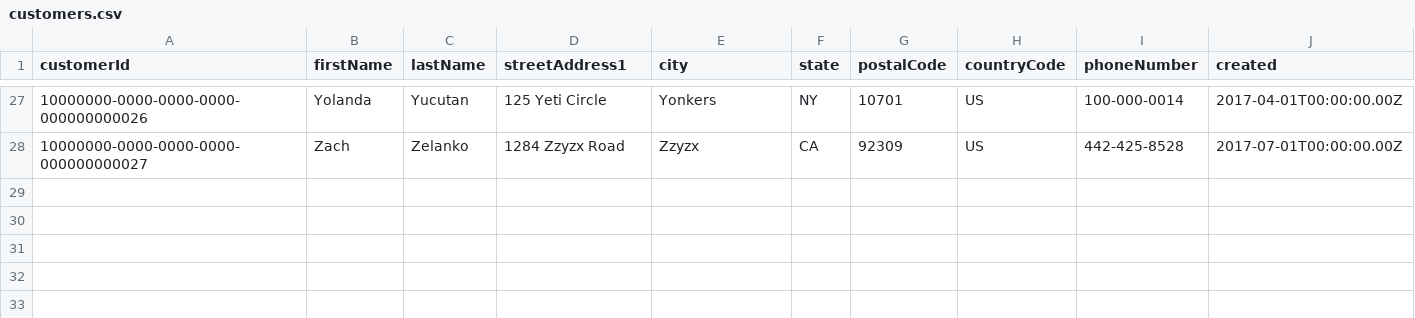
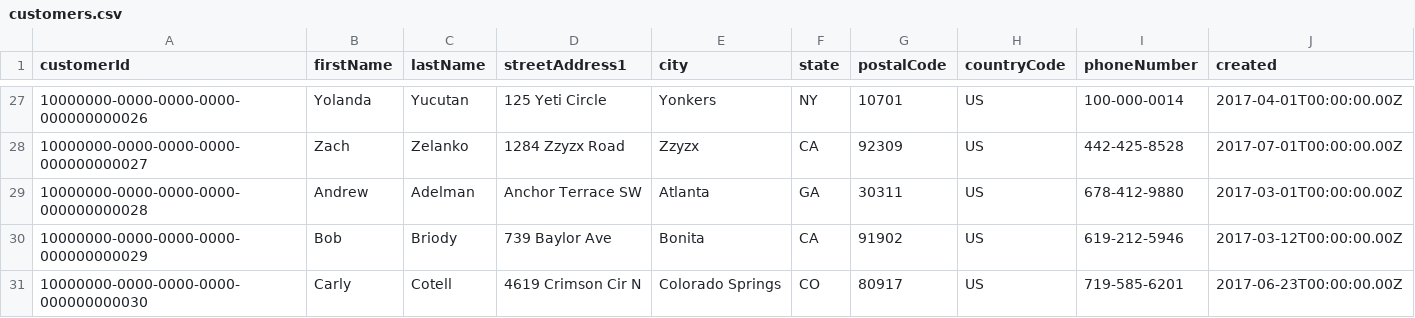
Before and after one commit to datastax/graph-examples, a CSV file: fraud/data/customers.csv, drawn as a sheet; only a part is shown, gaps mark what is left out; the diff names each change by its address in the sheet, - before the commit and + after, or states it on an @@ line.

```diff
--- a/fraud/data/customers.csv
+++ b/fraud/data/customers.csv
+row 29: 10000000-0000-0000-0000-000000000028 | Andrew | Adelman | Anchor Terrace SW | Atlanta | GA | 30311 | US | 678-412-9880 | 2017-03-01T00:00:00.00Z
+row 30: 10000000-0000-0000-0000-000000000029 | Bob | Briody | 739 Baylor Ave | Bonita | CA | 91902 | US | 619-212-5946 | 2017-03-12T00:00:00.00Z
+row 31: 10000000-0000-0000-0000-000000000030 | Carly | Cotell | 4619 Crimson Cir N | Colorado Springs | CO | 80917 | US | 719-585-6201 | 2017-06-23T00:00:00.00Z
```
Also changed, not shown: fraud/data/chargebacks.csv, fraud/data/customerOrders.csv, 4 other files.
